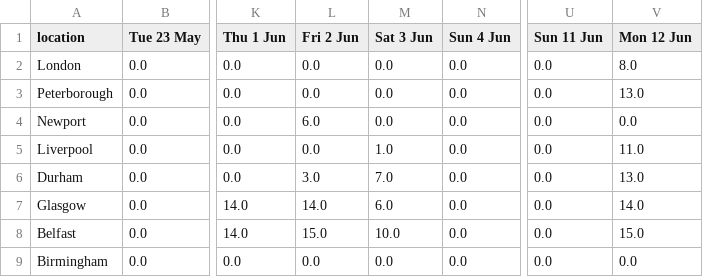
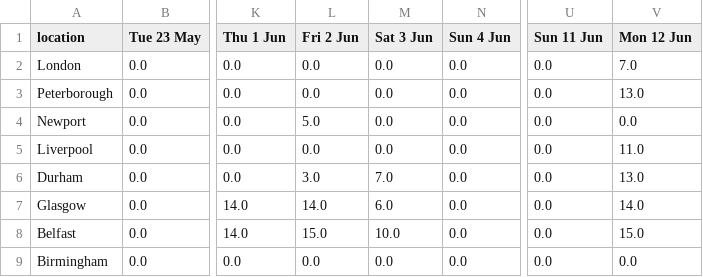
Before and after one commit to mshodge/youshallnotpassport, a CSV file: data/premium_appointments_cal.csv, drawn as a sheet; only a part is shown, gaps mark what is left out; the diff names each change by its address in the sheet, - before the commit and + after, or states it on an @@ line.

Commit message:
updating premium appointment cal data

```diff
--- a/data/premium_appointments_cal.csv
+++ b/data/premium_appointments_cal.csv
-V2 (Mon 12 Jun): 8.0
+V2 (Mon 12 Jun): 7.0
-L4 (Fri 2 Jun): 6.0
+L4 (Fri 2 Jun): 5.0
-M5 (Sat 3 Jun): 1.0
+M5 (Sat 3 Jun): 0.0
```
